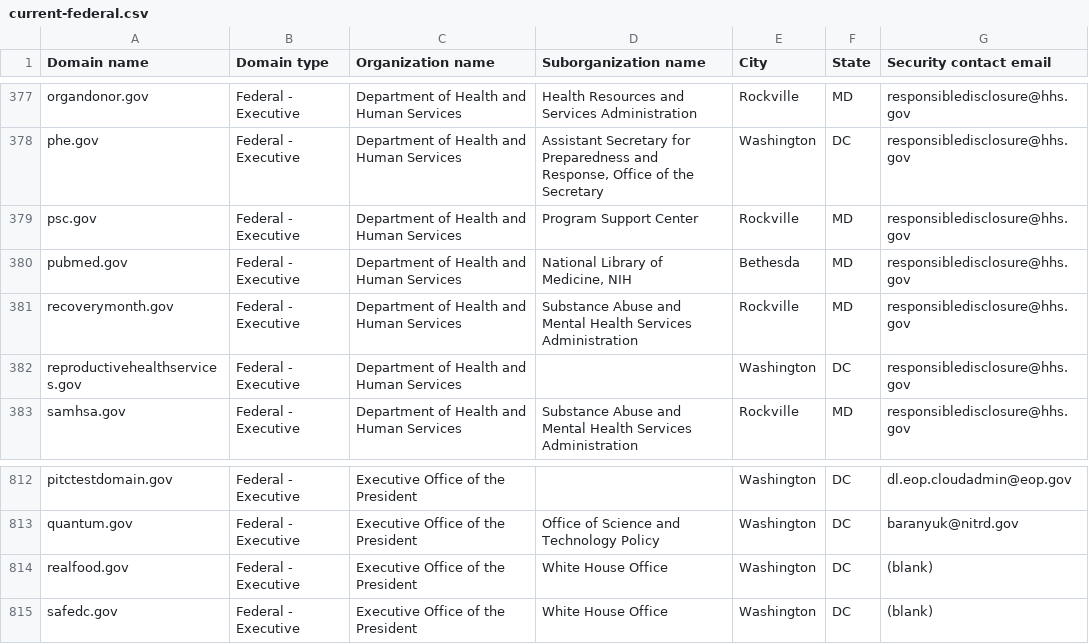
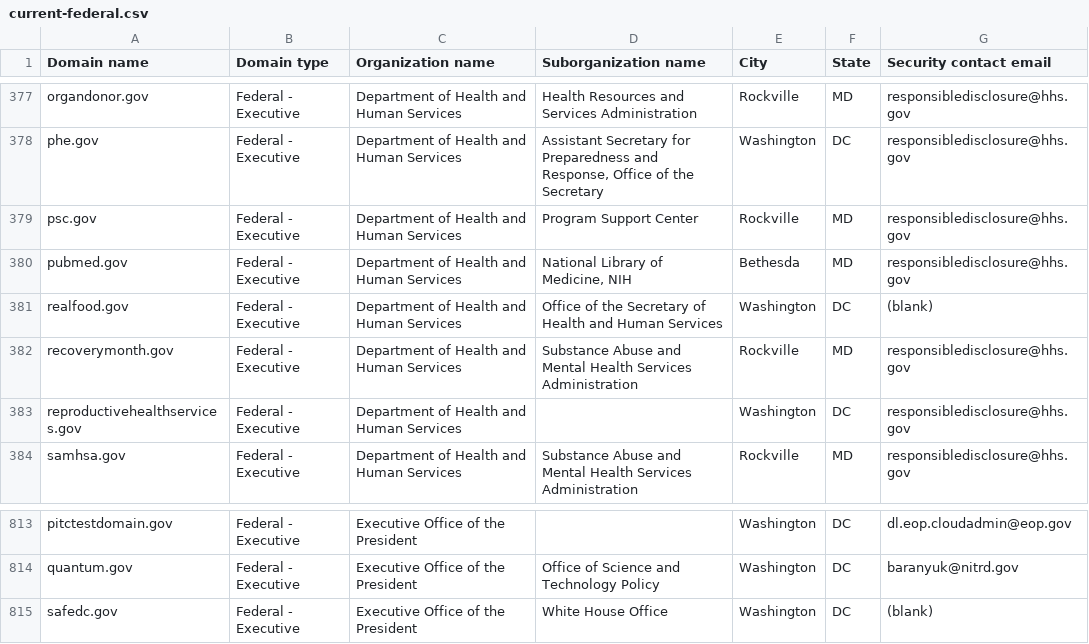
Before and after one commit to zandercymatics/dotgov-data, a CSV file: current-federal.csv, drawn as a sheet; only a part is shown, gaps mark what is left out.

Commit message:
Flat: latest data (2026-11-24T17:27:49.510Z) {   "date": "2026-11-24T17:27:49.510Z",   "files": [     {       "name": "current-federal.csv",       "deltaBytes": 40,       "source": "https://manage.get.gov/api/v1/get-report/current-federal"     },     {       "name": "current-full.csv",       "deltaBytes": 707,       "source": "https://manage.get.gov/api/v1/get-report/current-full"     }   ] }

```diff
--- a/current-federal.csv
+++ b/current-federal.csv
@@ -380,2 +380,3 @@ psc.gov,Federal - Executive,Department of Health and Human Services,Program Supp
 pubmed.gov,Federal - Executive,Department of Health and Human Services,"National Library of Medicine, NIH",Bethesda,MD,responsibledisclosure@hhs.gov
+realfood.gov,Federal - Executive,Department of Health and Human Services,Office of the Secretary of Health and Human Services,Washington,DC,(blank)
 recoverymonth.gov,Federal - Executive,Department of Health and Human Services,Substance Abuse and Mental Health Services Administration,Rockville,MD,responsibledisclosure@hhs.gov
@@ -813,3 +814,2 @@ pitctestdomain.gov,Federal - Executive,Executive Office of the President,,Washin
 quantum.gov,Federal - Executive,Executive Office of the President,Office of Science and Technology Policy,Washington,DC,baranyuk@nitrd.gov
-realfood.gov,Federal - Executive,Executive Office of the President,White House Office,Washington,DC,(blank)
 safedc.gov,Federal - Executive,Executive Office of the President,White House Office,Washington,DC,(blank)
```
Also changed, not shown: 1 other file.
